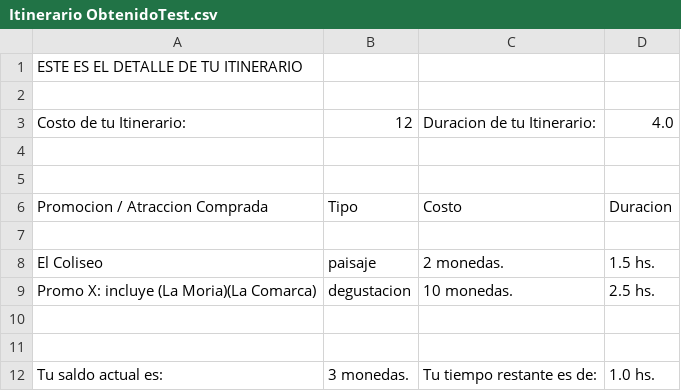
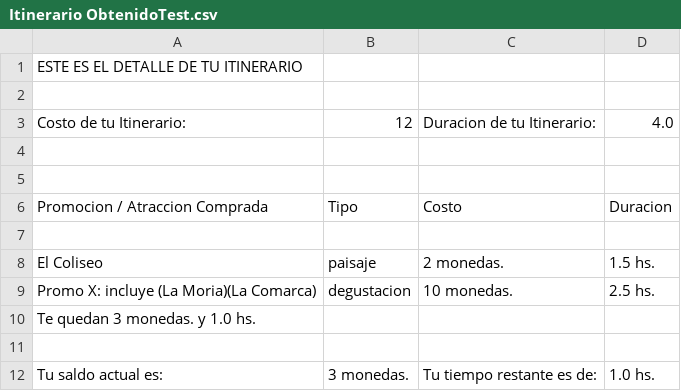
Before and after one commit to Programmer-extends-Fede/TP_1_Turismo_En_La_Tierra_Media, a CSV file: Salida/ConsolaTest/Itinerario ObtenidoTest.csv, drawn as a sheet.

```diff
--- a/Salida/ConsolaTest/Itinerario ObtenidoTest.csv
+++ b/Salida/ConsolaTest/Itinerario ObtenidoTest.csv
@@ -9,3 +9,3 @@ El Coliseo;paisaje;2 monedas.;1.5 hs.
 Promo X: incluye (La Moria)(La Comarca);degustacion;10 monedas.;2.5 hs.
-
+Te quedan 3 monedas. y 1.0 hs.
 
```
Also changed, not shown: Salida/ConsolaTest/Itinerario EsperadoTest.csv, Salida/Itinerario de Jose Olaechea.csv, 13 other files.
